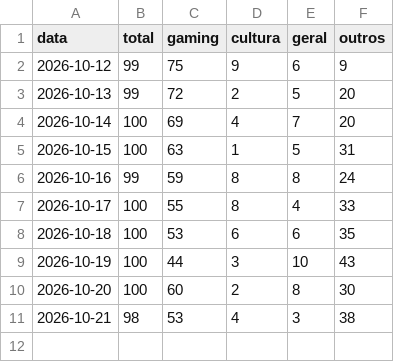
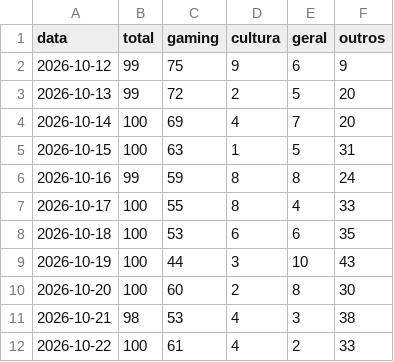
Before and after one commit to MiiguelSilvaa/gta6-hype, a CSV file: data/noticias/composicao.csv, drawn as a sheet.

```diff
--- a/data/noticias/composicao.csv
+++ b/data/noticias/composicao.csv
@@ -11 +11,2 @@ data,total,gaming,cultura,geral,outros
 2026-10-21,98,53,4,3,38
+2026-10-22,100,61,4,2,33
```
Also changed, not shown: 2 other files.
